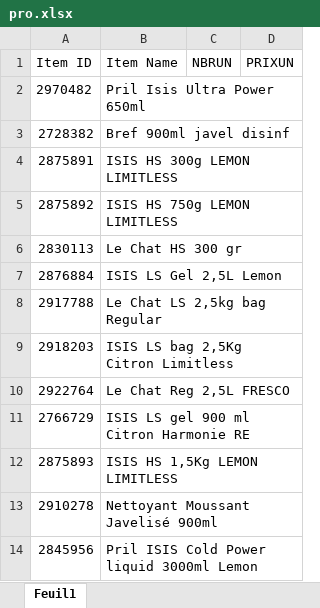
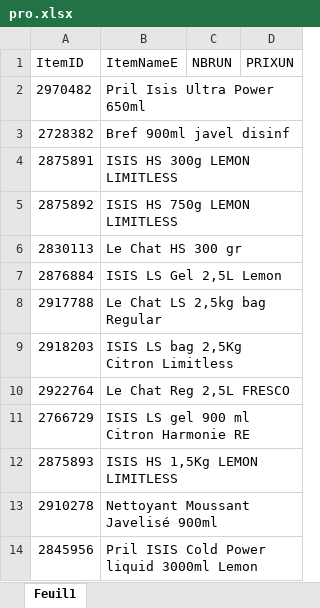
Before and after one commit to kenzaaallouche/Andromede-app1, an Excel workbook: pro.xlsx, sheet Feuil1, drawn as a sheet; values as stored, in another font and other column widths than the file's, no borders; the diff names each change by its address in the sheet, - before the commit and + after, or states it on an @@ line.

Commit message:
Add files via upload

```diff
--- a/pro.xlsx (sheet Feuil1)
+++ b/pro.xlsx (sheet Feuil1)
-A1: Item ID
+A1: ItemID
-B1: Item Name
+B1: ItemNameE
```
